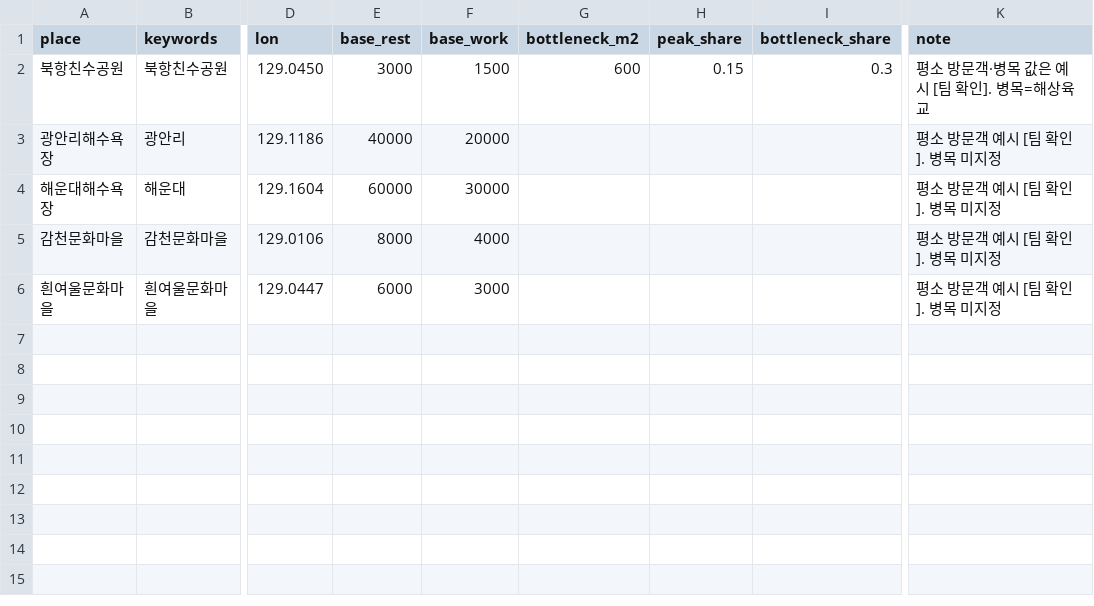
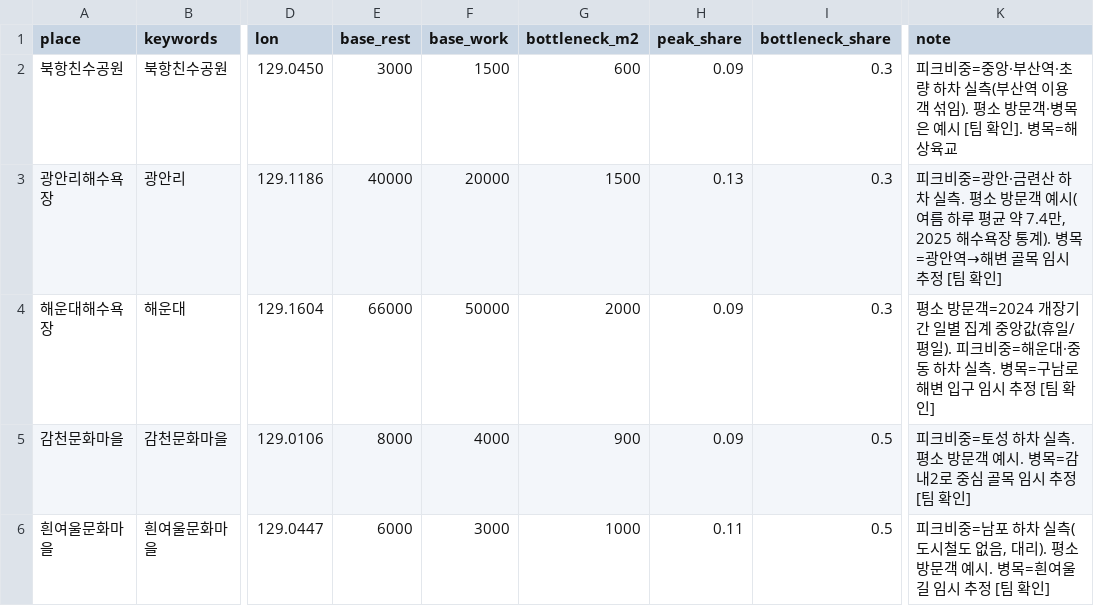
Before and after one commit to bssm-miribom/miribom-ai, a CSV file: places.csv, drawn as a sheet; only a part is shown, gaps mark what is left out; the diff names each change by its address in the sheet, - before the commit and + after, or states it on an @@ line.

```diff
--- a/places.csv
+++ b/places.csv
-H2 (peak_share): 0.15
+H2 (peak_share): 0.09
-K2 (note): 평소 방문객·병목 값은 예시…
+K2 (note): 피크비중=중앙·부산역·초량 하차 실측(부산역 이용객 섞임). 평소 방문객·병목은 예시…
-G3 (bottleneck_m2): (empty)
+G3 (bottleneck_m2): 1500
-H3 (peak_share): (empty)
+H3 (peak_share): 0.13
-I3:I4 (bottleneck_share): (empty)
+I3:I4 (bottleneck_share): 0.3
-K3 (note): 평소 방문객 예시 [팀 확인]. 병목 미지정
+K3 (note): 피크비중=광안·금련산 하차 실측. 평소 방문객 예시(여름 하루 평균 약 7.4만, 2025 해수욕장 통계). 병목=광안역→해변 골목 임시 추정 [팀 확인]
-E4 (base_rest): 60000
+E4 (base_rest): 66000
-F4 (base_work): 30000
+F4 (base_work): 50000
-G4 (bottleneck_m2): (empty)
+G4 (bottleneck_m2): 2000
-H4:H5 (peak_share): (empty)
+H4:H5 (peak_share): 0.09
-K4 (note): …방문객 예시 [팀 확인]. 병목 미지정
+K4 (note): …방문객=2024 개장기간 일별 집계 중앙값(휴일/평일). 피크비중=해운대·중동 하차 실측. 병목=구남로 해변 입구 임시 추정 [팀 확인]
-G5 (bottleneck_m2): (empty)
+G5 (bottleneck_m2): 900
-I5:I6 (bottleneck_share): (empty)
+I5:I6 (bottleneck_share): 0.5
-K5 (note): 평소 방문객 예시 [팀 확인]. 병목 미지정
+K5 (note): 피크비중=토성 하차 실측. 평소 방문객 예시. 병목=감내2로 중심 골목 임시 추정 [팀 확인]
-G6 (bottleneck_m2): (empty)
+G6 (bottleneck_m2): 1000
-H6 (peak_share): (empty)
+H6 (peak_share): 0.11
-K6 (note): 평소 방문객 예시 [팀 확인]. 병목 미지정
+K6 (note): 피크비중=남포 하차 실측(도시철도 없음, 대리). 평소 방문객 예시. 병목=흰여울길 임시 추정 [팀 확인]
```
Also changed, not shown: 2 other files.
